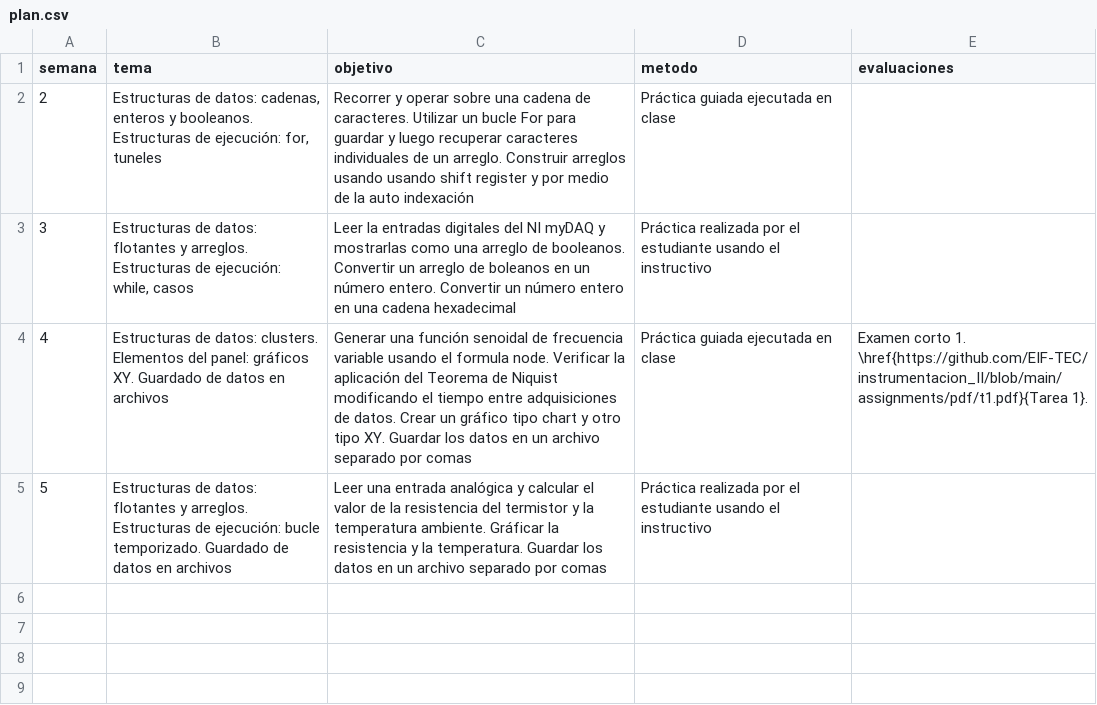
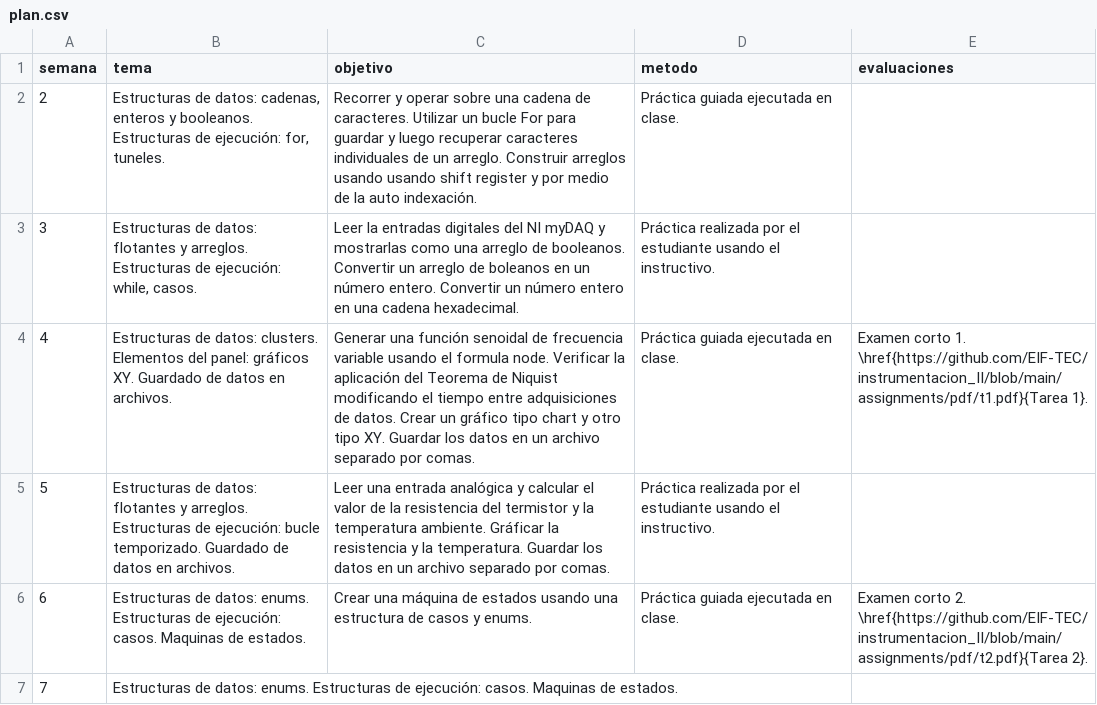
Before and after one commit to EIF-TEC/instrumentacion_II, a CSV file: plan/data/plan.csv, drawn as a sheet.

```diff
--- a/plan/data/plan.csv
+++ b/plan/data/plan.csv
@@ -1,5 +1,7 @@
 semana,tema,objetivo,metodo,evaluaciones
-2,"Estructuras de datos: cadenas, enteros y booleanos. Estructuras de ejecución: for, tuneles","Recorrer y operar sobre una cadena de caracteres. Utilizar un bucle For para guardar y luego recuperar caracteres individuales de un arreglo. Construir arreglos usando usando shift register y por medio de la auto indexación",Práctica guiada ejecutada en clase,
-3,"Estructuras de datos: flotantes y arreglos. Estructuras de ejecución: while, casos","Leer la entradas digitales del NI myDAQ y mostrarlas como una arreglo de booleanos. Convertir un arreglo de boleanos en un número entero. Convertir un número entero en una cadena hexadecimal",Práctica realizada por el estudiante usando el instructivo,
-4,"Estructuras de datos: clusters. Elementos del panel: gráficos XY. Guardado de datos en archivos","Generar una función senoidal de frecuencia variable usando el formula node. Verificar la aplicación del Teorema de Niquist modificando el tiempo entre adquisiciones de datos. Crear un gráfico tipo chart y otro tipo XY. Guardar los datos en un archivo separado por comas","Práctica guiada ejecutada en clase","Examen corto 1. \href{https://github.com/EIF-TEC/instrumentacion_II/blob/main/assignments/pdf/t1.pdf}{Tarea 1}."
-5,"Estructuras de datos: flotantes y arreglos. Estructuras de ejecución: bucle temporizado. Guardado de datos en archivos","Leer una entrada analógica y calcular el valor de la resistencia del termistor y la temperatura ambiente. Gráficar la resistencia y la temperatura. Guardar los datos en un archivo separado por comas",Práctica realizada por el estudiante usando el instructivo,
+2,"Estructuras de datos: cadenas, enteros y booleanos. Estructuras de ejecución: for, tuneles.","Recorrer y operar sobre una cadena de caracteres. Utilizar un bucle For para guardar y luego recuperar caracteres individuales de un arreglo. Construir arreglos usando usando shift register y por medio de la auto indexación.",Práctica guiada ejecutada en clase.,
+3,"Estructuras de datos: flotantes y arreglos. Estructuras de ejecución: while, casos.","Leer la entradas digitales del NI myDAQ y mostrarlas como una arreglo de booleanos. Convertir un arreglo de boleanos en un número entero. Convertir un número entero en una cadena hexadecimal.",Práctica realizada por el estudiante usando el instructivo.,
+4,"Estructuras de datos: clusters. Elementos del panel: gráficos XY. Guardado de datos en archivos.","Generar una función senoidal de frecuencia variable usando el formula node. Verificar la aplicación del Teorema de Niquist modificando el tiempo entre adquisiciones de datos. Crear un gráfico tipo chart y otro tipo XY. Guardar los datos en un archivo separado por comas.","Práctica guiada ejecutada en clase.","Examen corto 1. \href{https://github.com/EIF-TEC/instrumentacion_II/blob/main/assignments/pdf/t1.pdf}{Tarea 1}."
+5,"Estructuras de datos: flotantes y arreglos. Estructuras de ejecución: bucle temporizado. Guardado de datos en archivos.","Leer una entrada analógica y calcular el valor de la resistencia del termistor y la temperatura ambiente. Gráficar la resistencia y la temperatura. Guardar los datos en un archivo separado por comas.",Práctica realizada por el estudiante usando el instructivo.,
+6,"Estructuras de datos: enums. Estructuras de ejecución: casos. Maquinas de estados.","Crear una máquina de estados usando una estructura de casos y enums.","Práctica guiada ejecutada en clase.","Examen corto 2. \href{https://github.com/EIF-TEC/instrumentacion_II/blob/main/assignments/pdf/t2.pdf}{Tarea 2}."
+7,"Estructuras de datos: enums. Estructuras de ejecución: casos. Maquinas de estados.","",""
```
Also changed, not shown: 22 other files.
